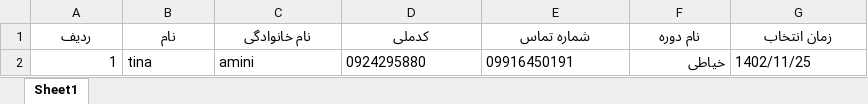
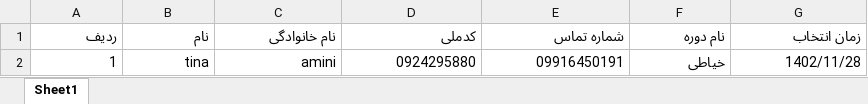
Before and after one commit to Noob-Coders-2023/Technical-and-professional-site, an Excel workbook: registered_courses.xlsx, sheet Sheet1, drawn as a sheet; values as stored, in another font and other column widths than the file's, no borders; the diff names each change by its address in the sheet, - before the commit and + after, or states it on an @@ line.

Commit message:
making columns right in pandas

```diff
--- a/registered_courses.xlsx (sheet Sheet1)
+++ b/registered_courses.xlsx (sheet Sheet1)
-A1:G1 alignment: center
+A1:G1 alignment: right
-B2:E2 alignment: left
+B2:E2 alignment: right
-G2 (زمان انتخاب): 1402/11/25
+G2 (زمان انتخاب): 1402/11/28
-G2 alignment: left
+G2 alignment: right
```
Also changed, not shown: all_courses.xlsx, 3 other files.
